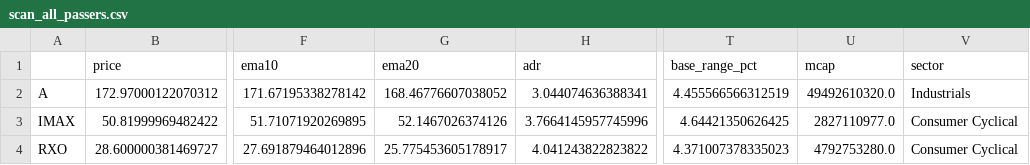
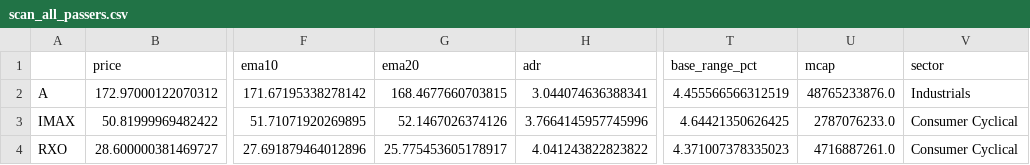
Before and after one commit to ToninoPorpiglia/fortuno-markets, a CSV file: scan_all_passers.csv, drawn as a sheet; only a part is shown, gaps mark what is left out; the diff names each change by its address in the sheet, - before the commit and + after, or states it on an @@ line.

Commit message:
Fortuno data 2026-10-19_1257

```diff
--- a/scan_all_passers.csv
+++ b/scan_all_passers.csv
-G2 (ema20): 168.46776607038052
+G2 (ema20): 168.4677660703815
-U2 (mcap): 49492610320.0
+U2 (mcap): 48765233876.0
-U3 (mcap): 2827110977.0
+U3 (mcap): 2787076233.0
-U4 (mcap): 4792753280.0
+U4 (mcap): 4716887261.0
```
Also changed, not shown: 2 other files.
